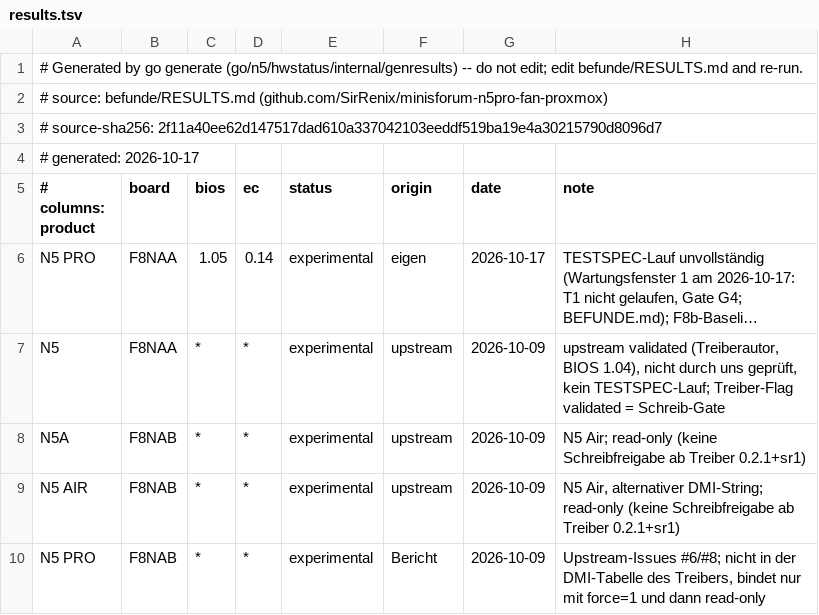
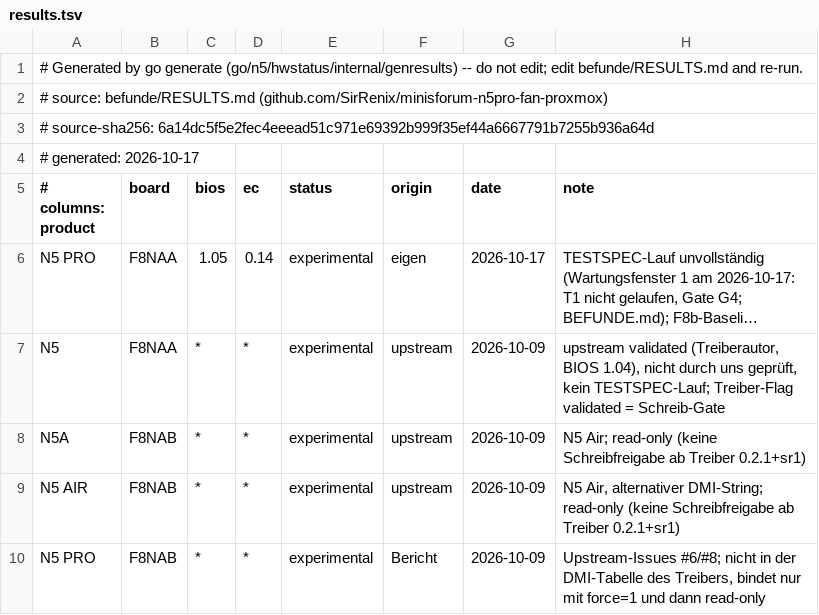
Before and after one commit to SirRenix/minisforum-n5pro-fan-proxmox, a TSV file: go/n5/hwstatus/results.tsv, drawn as a sheet; long unchanged cells end in ….

```diff
--- a/go/n5/hwstatus/results.tsv
+++ b/go/n5/hwstatus/results.tsv
@@ -2,3 +2,3 @@
 # source: befunde/RESULTS.md (github.com/SirRenix/minisforum-n5pro-fan-proxmox)
-# source-sha256: 2f11a40ee62d147517dad610a337042103eeddf519ba19e4a30215790d8096d7
+# source-sha256: 6a14dc5f5e2fec4eeead51c971e69392b999f35ef44a6667791b7255b936a64d
 # generated: 2026-10-17
```
Also changed, not shown: 33 other files.
